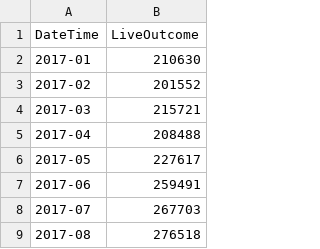
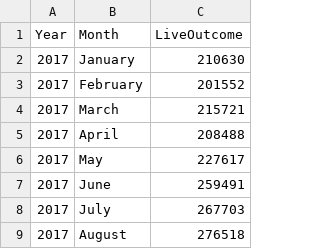
Before and after one commit to caffeineGMT/covid_impact, a CSV file: public/data/national_shelter_count_all.csv, drawn as a sheet; only a part is shown; removed rows and columns are numbered as before the commit, all else as after; the diff names each change by its address in the sheet, - before the commit and + after, or states it on an @@ line.

Commit message:
data injection refactored

```diff
--- a/public/data/national_shelter_count_all.csv
+++ b/public/data/national_shelter_count_all.csv
-column A (DateTime), rows 2-9: 2017-01 | 2017-02 | 2017-03 | 2017-04 | 2017-05 | 2017-06 | 2017-07 | 2017-08
+column A (Year), rows 2-9: all 2017
+column B (Month), rows 2-9: January | February | March | April | May | June | July | August
```
Also changed, not shown: 6 other files.
